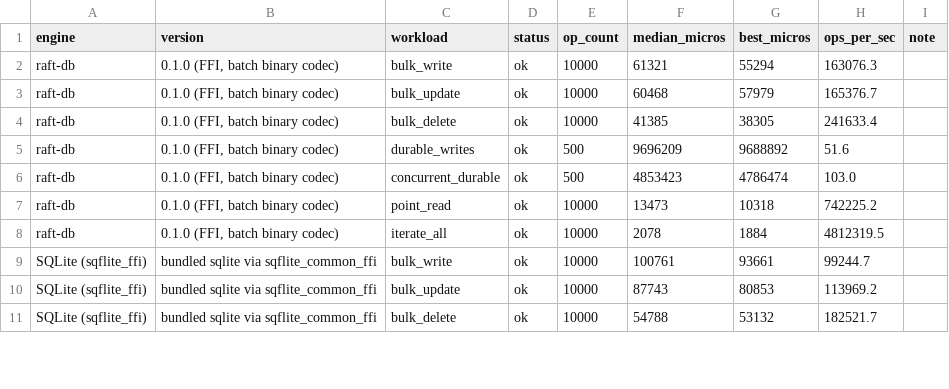
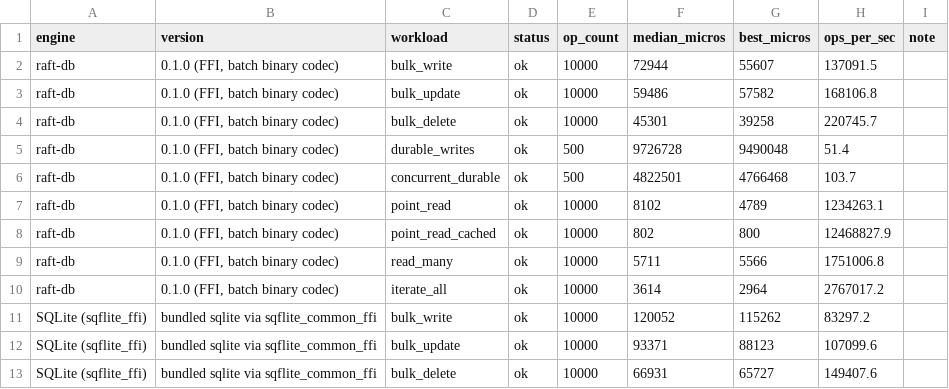
Before and after one commit to AdebayoGit/raft, a CSV file: bench/results/latest.csv, drawn as a sheet; only a part is shown; the diff covers the shown part only.

Commit message:
feat: cached-read and batch-read workloads with frame-budget reporting
point_read_cached measures raft's generation-stamped read-through cache:
a Dart-side object cache whose validity check is one shared-memory load
(no FFI crossing), invalidated by any write through any path. 12.47M
op/s on the 10k suite — 4.8x Hive's RAM map — while remaining a durable
store. Correctness is guarded by tests interleaving every write path
with cached reads (cached and uncached views must agree exactly).
Engines without a correctness-preserving cache report the workload as
unsupported rather than faking one.

read_many measures each engine's real batch-read API (raft get_many,
Isar getAll, sqflite WHERE IN, ObjectBox getMany). Reports gain a
frame-budget table: by-key reads per frame at 120/165/240 Hz, uncached
and cached listed separately.

```diff
--- a/bench/results/latest.csv
+++ b/bench/results/latest.csv
@@ -1,11 +1,13 @@
 engine,version,workload,status,op_count,median_micros,best_micros,ops_per_sec,note
-raft-db,"0.1.0 (FFI, batch binary codec)",bulk_write,ok,10000,61321,55294,163076.3,
-raft-db,"0.1.0 (FFI, batch binary codec)",bulk_update,ok,10000,60468,57979,165376.7,
-raft-db,"0.1.0 (FFI, batch binary codec)",bulk_delete,ok,10000,41385,38305,241633.4,
-raft-db,"0.1.0 (FFI, batch binary codec)",durable_writes,ok,500,9696209,9688892,51.6,
-raft-db,"0.1.0 (FFI, batch binary codec)",concurrent_durable,ok,500,4853423,4786474,103.0,
-raft-db,"0.1.0 (FFI, batch binary codec)",point_read,ok,10000,13473,10318,742225.2,
-raft-db,"0.1.0 (FFI, batch binary codec)",iterate_all,ok,10000,2078,1884,4812319.5,
-SQLite (sqflite_ffi),bundled sqlite via sqflite_common_ffi,bulk_write,ok,10000,100761,93661,99244.7,
-SQLite (sqflite_ffi),bundled sqlite via sqflite_common_ffi,bulk_update,ok,10000,87743,80853,113969.2,
-SQLite (sqflite_ffi),bundled sqlite via sqflite_common_ffi,bulk_delete,ok,10000,54788,53132,182521.7,
+raft-db,"0.1.0 (FFI, batch binary codec)",bulk_write,ok,10000,72944,55607,137091.5,
+raft-db,"0.1.0 (FFI, batch binary codec)",bulk_update,ok,10000,59486,57582,168106.8,
+raft-db,"0.1.0 (FFI, batch binary codec)",bulk_delete,ok,10000,45301,39258,220745.7,
+raft-db,"0.1.0 (FFI, batch binary codec)",durable_writes,ok,500,9726728,9490048,51.4,
+raft-db,"0.1.0 (FFI, batch binary codec)",concurrent_durable,ok,500,4822501,4766468,103.7,
+raft-db,"0.1.0 (FFI, batch binary codec)",point_read,ok,10000,8102,4789,1234263.1,
+raft-db,"0.1.0 (FFI, batch binary codec)",point_read_cached,ok,10000,802,800,12468827.9,
+raft-db,"0.1.0 (FFI, batch binary codec)",read_many,ok,10000,5711,5566,1751006.8,
+raft-db,"0.1.0 (FFI, batch binary codec)",iterate_all,ok,10000,3614,2964,2767017.2,
+SQLite (sqflite_ffi),bundled sqlite via sqflite_common_ffi,bulk_write,ok,10000,120052,115262,83297.2,
+SQLite (sqflite_ffi),bundled sqlite via sqflite_common_ffi,bulk_update,ok,10000,93371,88123,107099.6,
+SQLite (sqflite_ffi),bundled sqlite via sqflite_common_ffi,bulk_delete,ok,10000,66931,65727,149407.6,
```
Also changed, not shown: 10 added rows and 54 edited cells elsewhere in this file, 21 other files.
